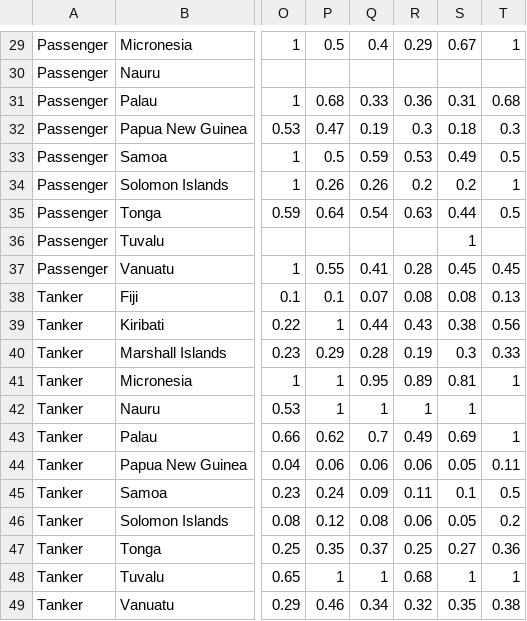
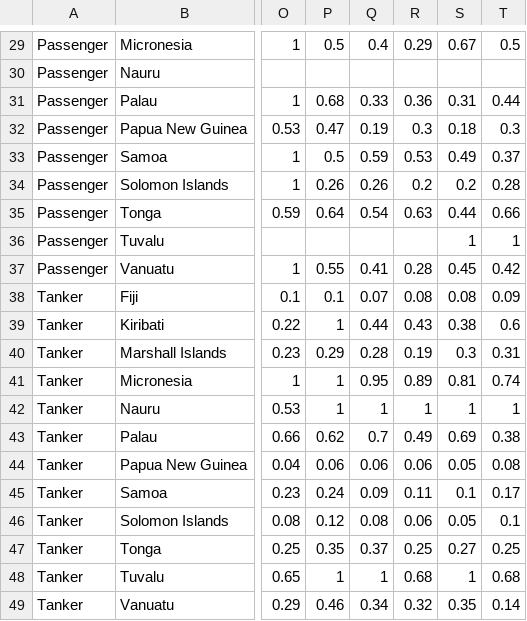
Before and after one commit to cherrylchico/pacific-observatory-ais-data, a CSV file: data/hhi compare.csv, drawn as a sheet; only a part is shown, gaps mark what is left out; the diff covers the shown part only; the diff names each change by its address in the sheet, - before the commit and + after, or states it on an @@ line.

```diff
--- a/data/hhi compare.csv
+++ b/data/hhi compare.csv
-T29: 1
+T29: 0.5
-T31: 0.68
+T31: 0.44
-T33: 0.5
+T33: 0.37
-T34: 1
+T34: 0.28
-T35: 0.5
+T35: 0.66
-T36: (empty)
+T36: 1
-T37: 0.45
+T37: 0.42
-T38: 0.13
+T38: 0.09
-T39: 0.56
+T39: 0.6
-T40: 0.33
+T40: 0.31
-T41: 1
+T41: 0.74
-T42: (empty)
+T42: 1
-T43: 1
+T43: 0.38
-T44: 0.11
+T44: 0.08
-T45: 0.5
+T45: 0.17
-T46: 0.2
+T46: 0.1
-T47: 0.36
+T47: 0.25
-T48: 1
+T48: 0.68
-T49: 0.38
+T49: 0.14
```
Also changed, not shown: 24 edited cells elsewhere in this file.
